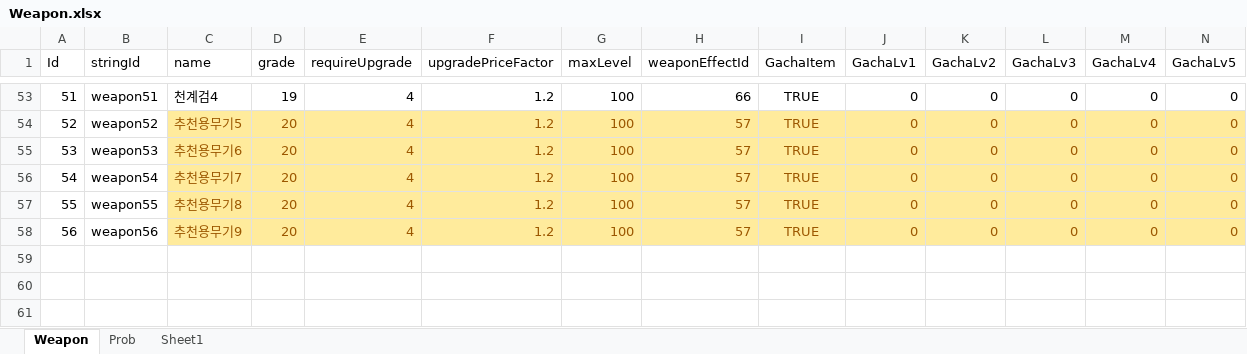
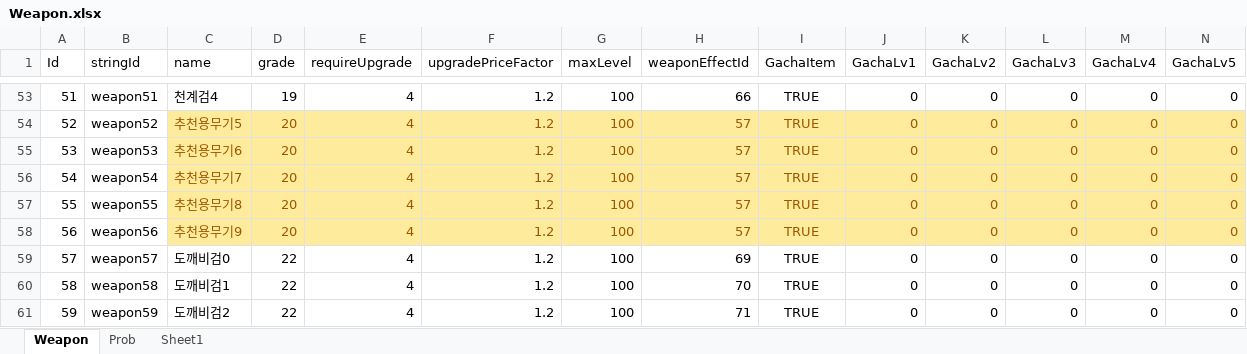
Before and after one commit to luckyzwei/Yosaki, an Excel workbook: Assets/06.Table/Weapon.xlsx, sheet Weapon, drawn as a sheet; only a part is shown, gaps mark what is left out; values as stored, in another font and other column widths than the file's, no borders; rows hold the shown columns only; the diff names each change by its address in the sheet, - before the commit and + after, or states it on an @@ line.

```diff
--- a/Assets/06.Table/Weapon.xlsx (sheet Weapon)
+++ b/Assets/06.Table/Weapon.xlsx (sheet Weapon)
+row 59: 57 | weapon57 | 도깨비검0 | 22 | 4 | 1.2 | 100 | 69 | TRUE | 0 | 0 | 0 | 0 | 0
+row 60: 58 | weapon58 | 도깨비검1 | 22 | 4 | 1.2 | 100 | 70 | TRUE | 0 | 0 | 0 | 0 | 0
+row 61: 59 | weapon59 | 도깨비검2 | 22 | 4 | 1.2 | 100 | 71 | TRUE | 0 | 0 | 0 | 0 | 0
```
Also changed, not shown: Assets/06.Table/MagicBook.xlsx, Assets/06.Table/TwelveBossTable.xlsx, 25 other files.
